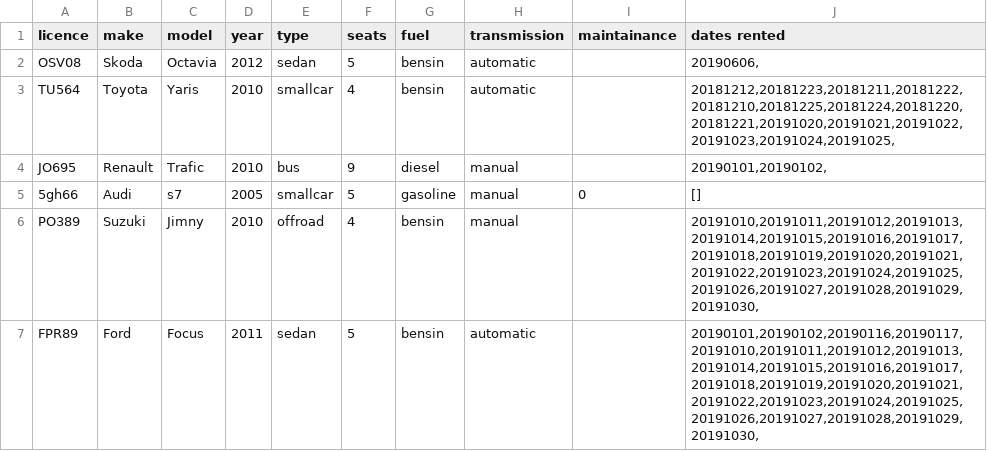
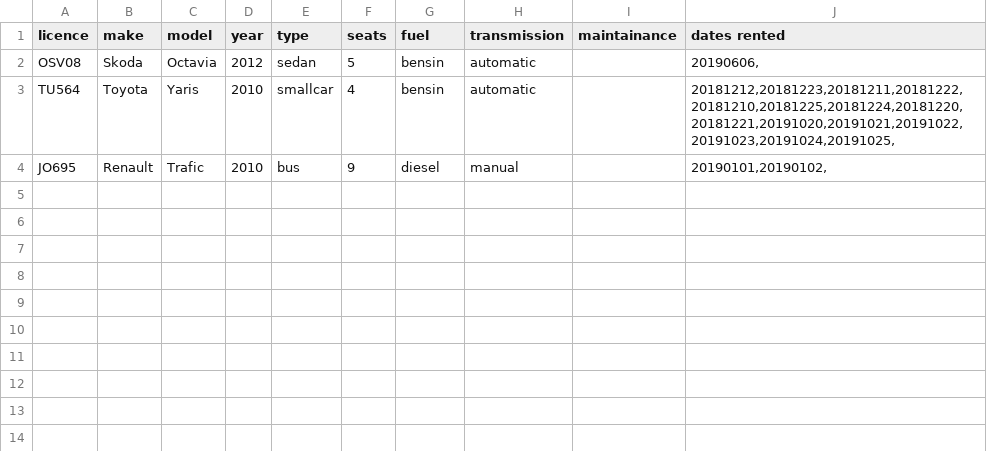
Before and after one commit to reynirf/verklegtnamskeid, a CSV file: data/vehicles.csv, drawn as a sheet.

```diff
--- a/data/vehicles.csv
+++ b/data/vehicles.csv
@@ -4,4 +4 @@ TU564;Toyota;Yaris;2010;smallcar;4;bensin;automatic;;20181212,20181223,20181211,
 JO695;Renault;Trafic;2010;bus;9;diesel;manual;;20190101,20190102,
-5gh66;Audi;s7;2005;smallcar;5;gasoline;manual;0;[]
-PO389;Suzuki;Jimny;2010;offroad;4;bensin;manual;;20191010,20191011,20191012,20191013,20191014,20191015,20191016,20191017,20191018,20191019,20191020,20191021,20191022,20191023,20191024,20191025,20191026,20191027,20191028,20191029,20191030,
-FPR89;Ford;Focus;2011;sedan;5;bensin;automatic;;20190101,20190102,20190116,20190117,20191010,20191011,20191012,20191013,20191014,20191015,20191016,20191017,20191018,20191019,20191020,20191021,20191022,20191023,20191024,20191025,20191026,20191027,20191028,20191029,20191030,
```
Also changed, not shown: 1 other file.
